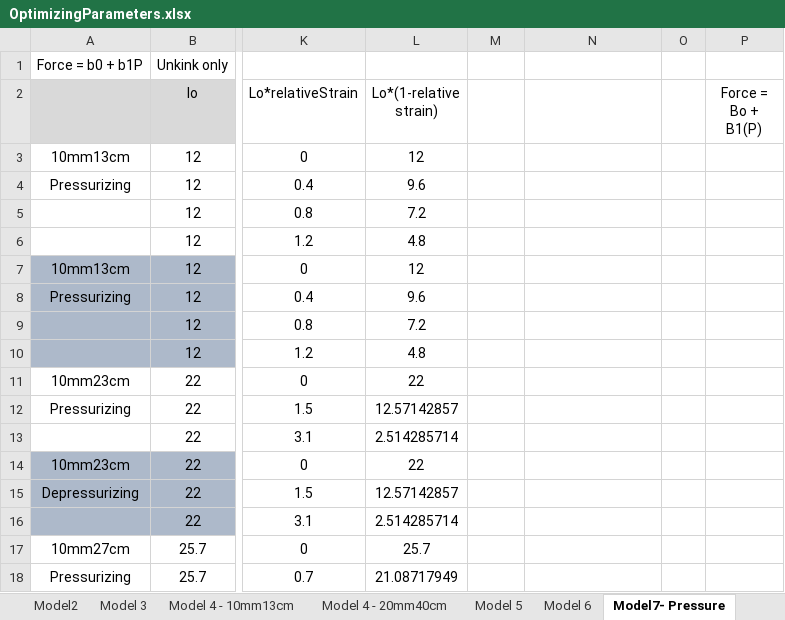
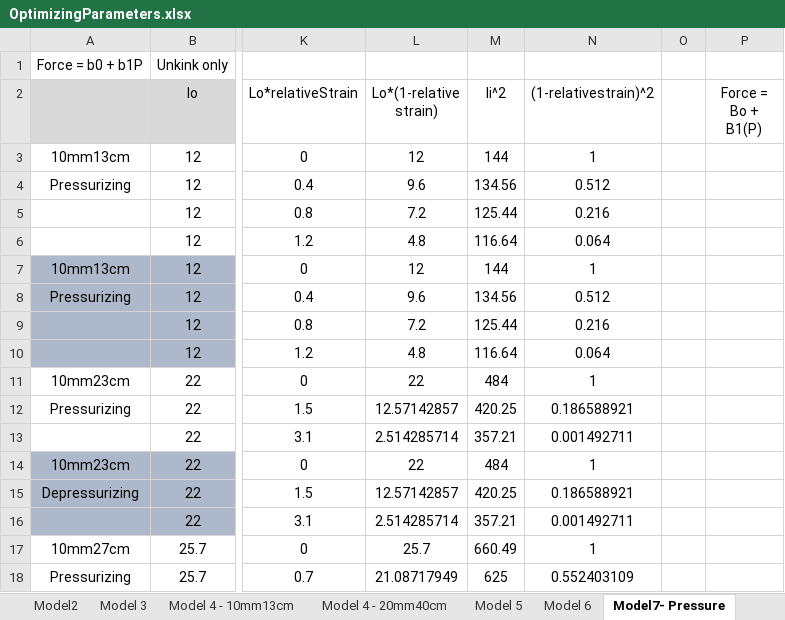
Before and after one commit to Agile-and-Adaptive-Robotics/Muscle_Sensory, an Excel workbook: DataCollection/AllData_raw_csv/OptimizingParameters.xlsx, sheet Model7- Pressure, drawn as a sheet; only a part is shown, gaps mark what is left out; values as stored, in another font and other column widths than the file's, no borders; charts and pictures not drawn; the diff covers the shown part only; the diff names each change by its address in the sheet, - before the commit and + after, or states it on an @@ line.

```diff
--- a/DataCollection/AllData_raw_csv/OptimizingParameters.xlsx (sheet Model7- Pressure)
+++ b/DataCollection/AllData_raw_csv/OptimizingParameters.xlsx (sheet Model7- Pressure)
-M2: (empty)
+M2: li^2
-N2: (empty)
+N2: (1-relativestrain)^2
-M3 (li^2): (empty)
+M3 (li^2): 144
-N3 ((1-relativestrain)^2): (empty)
+N3 ((1-relativestrain)^2): 1
-M4 (li^2): (empty)
+M4 (li^2): 134.56
-N4 ((1-relativestrain)^2): (empty)
+N4 ((1-relativestrain)^2): 0.512
-M5 (li^2): (empty)
+M5 (li^2): 125.44
-N5 ((1-relativestrain)^2): (empty)
+N5 ((1-relativestrain)^2): 0.216
-M6 (li^2): (empty)
+M6 (li^2): 116.64
-N6 ((1-relativestrain)^2): (empty)
+N6 ((1-relativestrain)^2): 0.064
-M7 (li^2): (empty)
+M7 (li^2): 144
-N7 ((1-relativestrain)^2): (empty)
+N7 ((1-relativestrain)^2): 1
-M8 (li^2): (empty)
+M8 (li^2): 134.56
-N8 ((1-relativestrain)^2): (empty)
+N8 ((1-relativestrain)^2): 0.512
-M9 (li^2): (empty)
+M9 (li^2): 125.44
-N9 ((1-relativestrain)^2): (empty)
+N9 ((1-relativestrain)^2): 0.216
-M10 (li^2): (empty)
+M10 (li^2): 116.64
-N10 ((1-relativestrain)^2): (empty)
+N10 ((1-relativestrain)^2): 0.064
-M11 (li^2): (empty)
+M11 (li^2): 484
-N11 ((1-relativestrain)^2): (empty)
+N11 ((1-relativestrain)^2): 1
-M12 (li^2): (empty)
+M12 (li^2): 420.25
-N12 ((1-relativestrain)^2): (empty)
+N12 ((1-relativestrain)^2): 0.186588921
-M13 (li^2): (empty)
+M13 (li^2): 357.21
-N13 ((1-relativestrain)^2): (empty)
+N13 ((1-relativestrain)^2): 0.001492711
-M14 (li^2): (empty)
+M14 (li^2): 484
-N14 ((1-relativestrain)^2): (empty)
+N14 ((1-relativestrain)^2): 1
-M15 (li^2): (empty)
+M15 (li^2): 420.25
-N15 ((1-relativestrain)^2): (empty)
+N15 ((1-relativestrain)^2): 0.186588921
-M16 (li^2): (empty)
+M16 (li^2): 357.21
-N16 ((1-relativestrain)^2): (empty)
+N16 ((1-relativestrain)^2): 0.001492711
-M17 (li^2): (empty)
+M17 (li^2): 660.49
-N17 ((1-relativestrain)^2): (empty)
+N17 ((1-relativestrain)^2): 1
-M18 (li^2): (empty)
+M18 (li^2): 625
-N18 ((1-relativestrain)^2): (empty)
+N18 ((1-relativestrain)^2): 0.552403109
```
Also changed, not shown: 96 edited cells elsewhere in this sheet, sheet Model7 - Length, other sheet tabs, charts or pictures, 3 other files.
